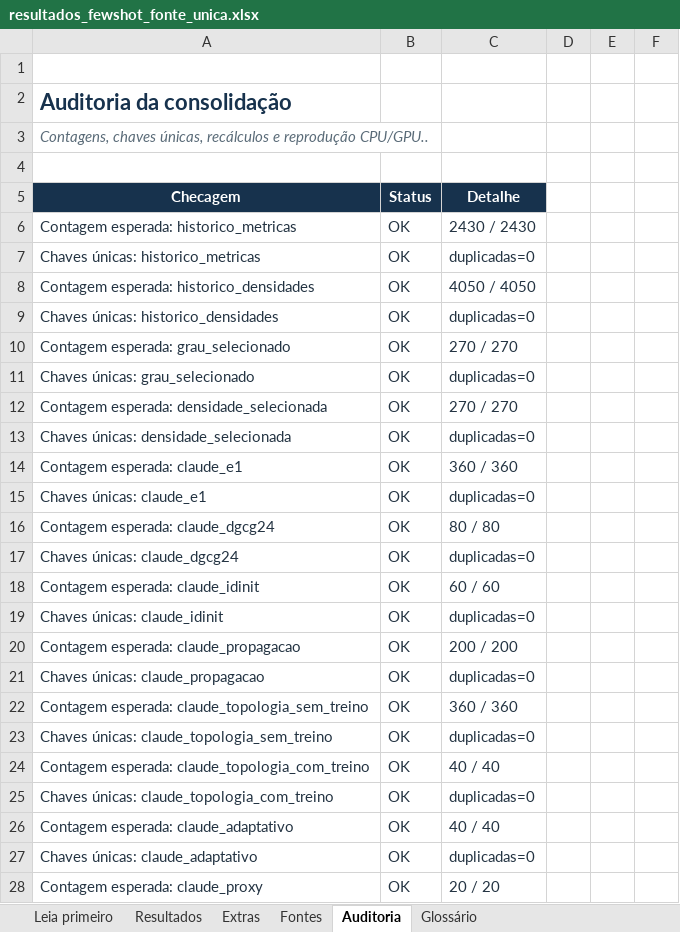
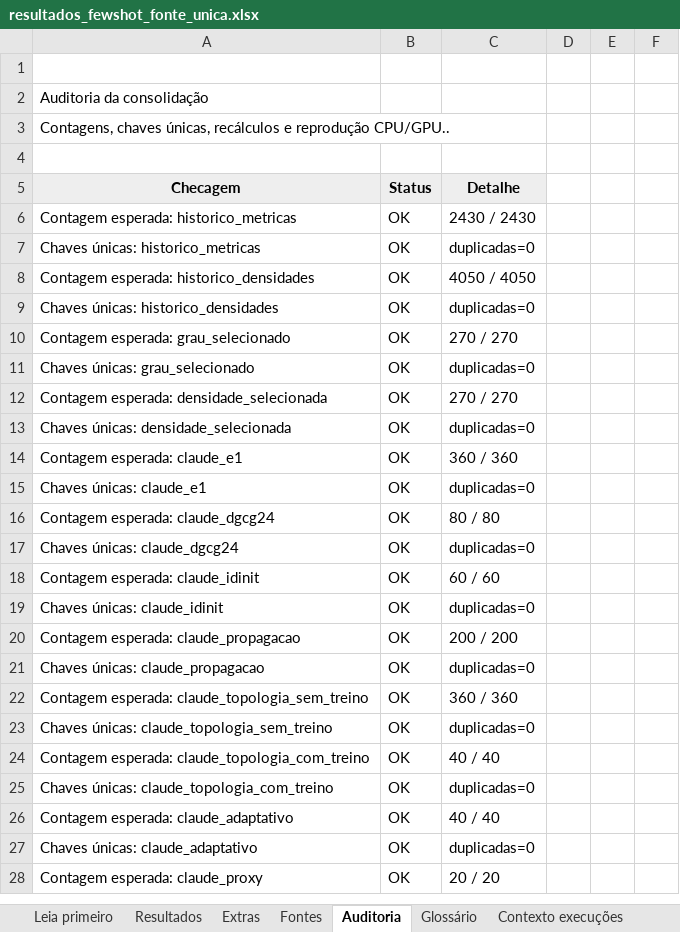
Before and after one commit to Bagiel1/few-shot-DGCG, an Excel workbook: resultados/consolidacao_confiavel_20261103/resultados_fewshot_fonte_unica.xlsx, sheet Auditoria, drawn as a sheet; only a part is shown; values as stored, in another font and other column widths than the file's, no borders; conditional formats not drawn; the diff covers the shown part only; the diff names each change by its address in the sheet, - before the commit and + after, or states it on an @@ line.

```diff
--- a/resultados/consolidacao_confiavel_20261103/resultados_fewshot_fonte_unica.xlsx (sheet Auditoria)
+++ b/resultados/consolidacao_confiavel_20261103/resultados_fewshot_fonte_unica.xlsx (sheet Auditoria)
+sheet tab: Contexto execuções
@@ A2 bold: on → off, text colour: #17324D → black, text size: smaller @@
@@ A3 italic: on → off, text colour: #5A6B78 → black @@
@@ A5:C5 fill: #17324D → #EEEEEE, text colour: #FFFFFF → black @@
-A6:C28 text colour: #233342
+A6:C28 text colour: black
```
Also changed, not shown: cell formats elsewhere in this sheet, sheet Extras, sheet Resultados, sheet Fontes, sheet Glossário, sheet Leia primeiro, other sheet tabs, 4 other files.
